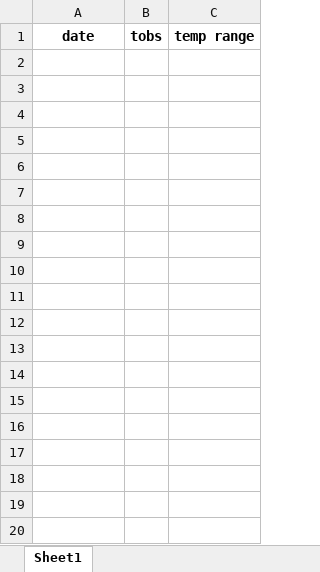
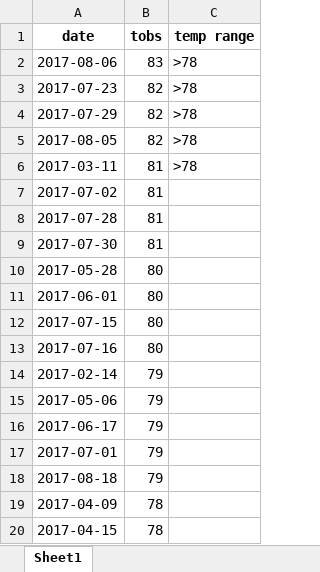
Before and after one commit to shamikasule/sqlalchemy-challenge, an Excel workbook: bins_test.xlsx, sheet Sheet1, drawn as a sheet; only a part is shown; values as stored, in another font and other column widths than the file's, no borders; the diff covers the shown part only; the diff names each change by its address in the sheet, - before the commit and + after, or states it on an @@ line.

```diff
--- a/bins_test.xlsx (sheet Sheet1)
+++ b/bins_test.xlsx (sheet Sheet1)
+row 2: 2017-08-06 | 83 | >78
+row 3: 2017-07-23 | 82 | >78
+row 4: 2017-07-29 | 82 | >78
+row 5: 2017-08-05 | 82 | >78
+row 6: 2017-03-11 | 81 | >78
+row 7: 2017-07-02 | 81
+row 8: 2017-07-28 | 81
+row 9: 2017-07-30 | 81
+row 10: 2017-05-28 | 80
+row 11: 2017-06-01 | 80
+row 12: 2017-07-15 | 80
+row 13: 2017-07-16 | 80
+row 14: 2017-02-14 | 79
+row 15: 2017-05-06 | 79
+row 16: 2017-06-17 | 79
+row 17: 2017-07-01 | 79
+row 18: 2017-08-18 | 79
+row 19: 2017-04-09 | 78
+row 20: 2017-04-15 | 78
```
Also changed, not shown: 202 added rows elsewhere in this sheet, 2 other files.
